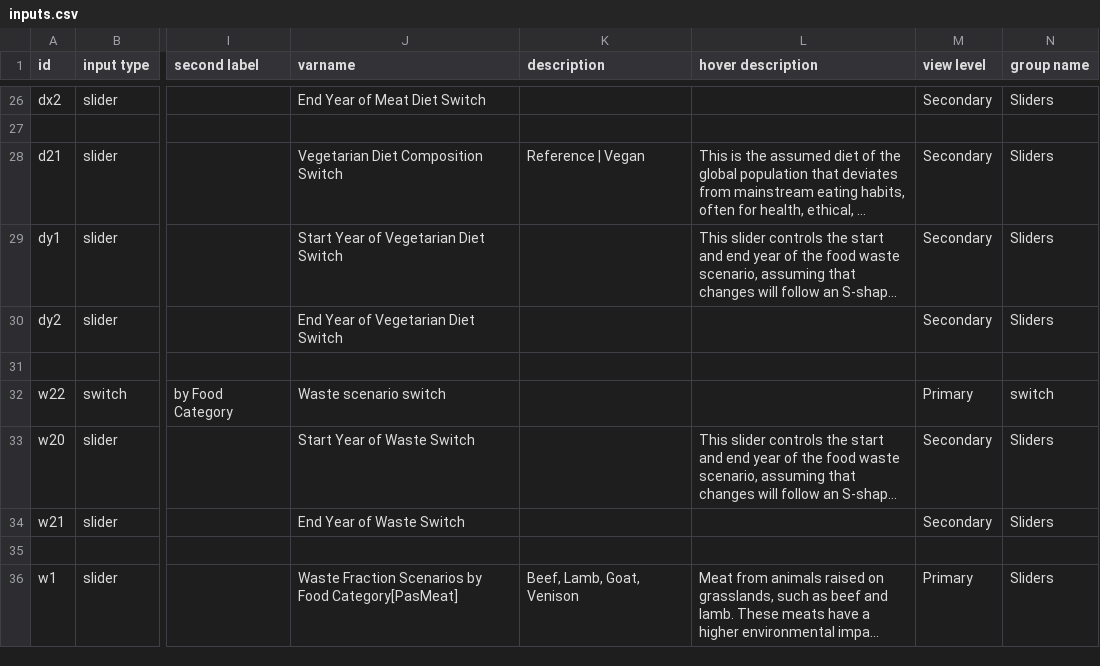
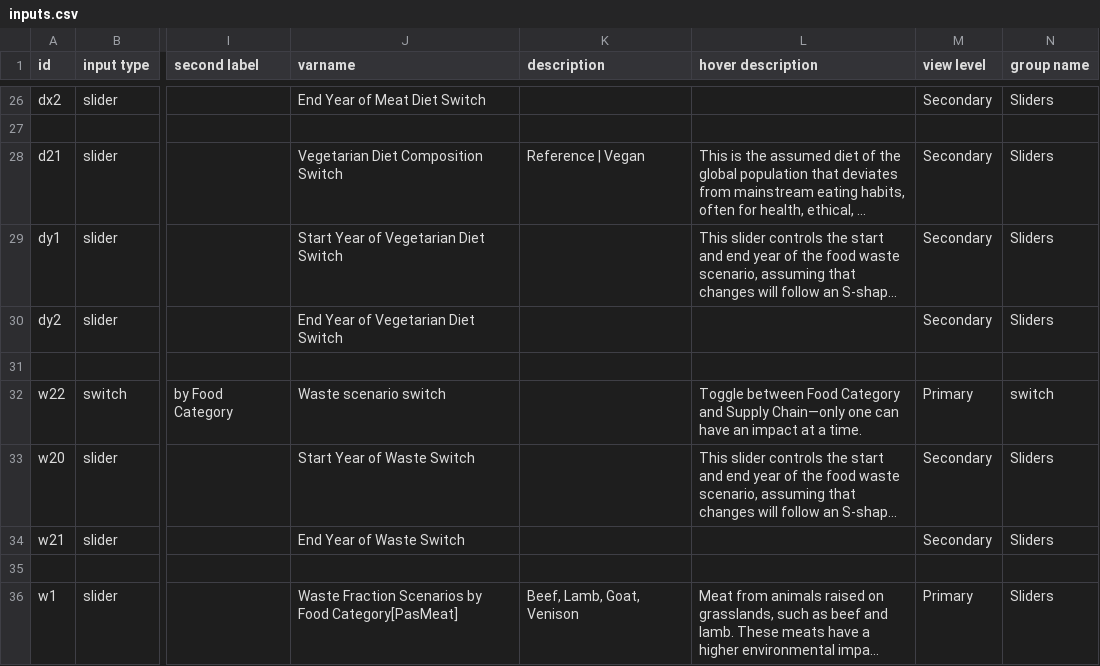
Before and after one commit to climatechoice/felix, a CSV file: config/inputs.csv, drawn as a sheet; only a part is shown, gaps mark what is left out; long unchanged cells end in …; the diff names each change by its address in the sheet, - before the commit and + after, or states it on an @@ line.

Commit message:
added switch tooltip

```diff
--- a/config/inputs.csv
+++ b/config/inputs.csv
-L32 (hover description): (empty)
+L32 (hover description): Toggle between Food Category and Supply Chain—only one can have an impact at a time.
```
Also changed, not shown: 2 other files.
